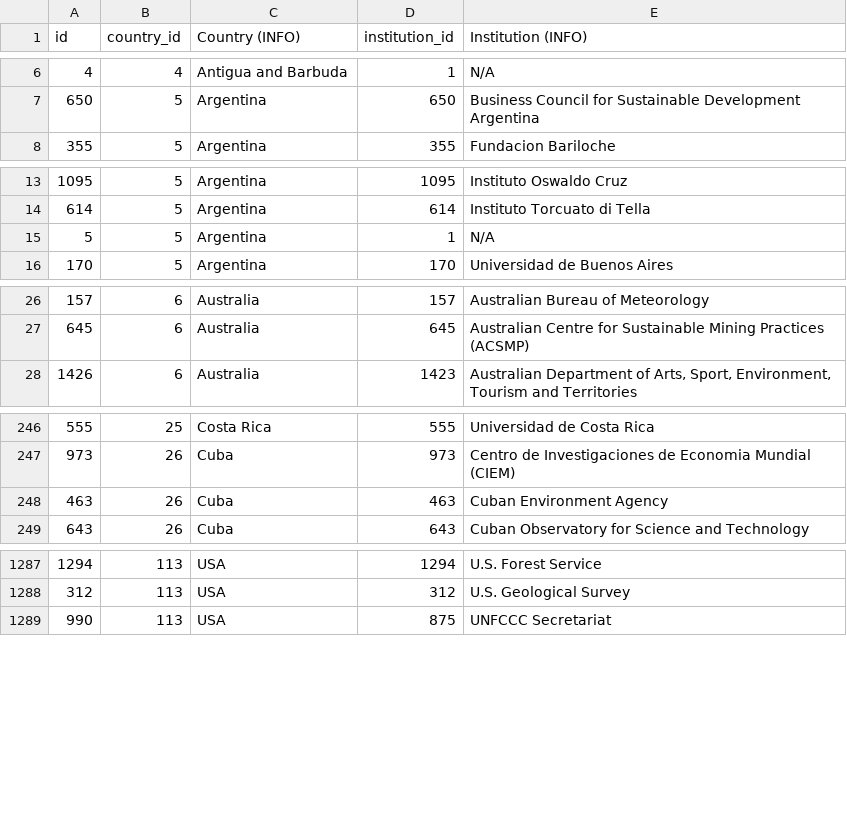
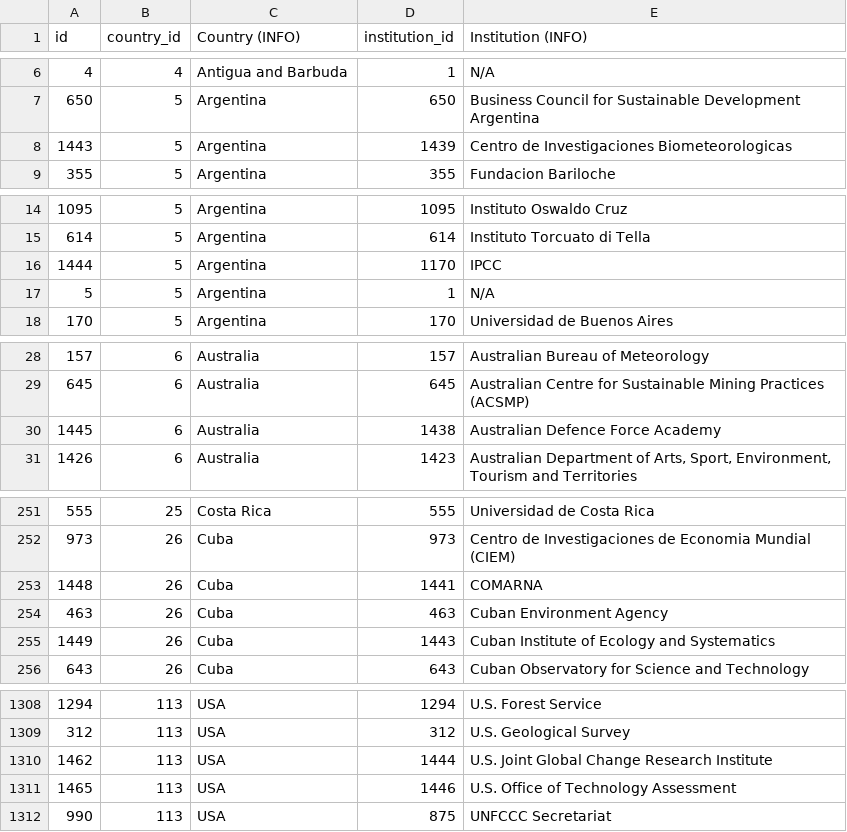
Before and after one commit to eric-brechemier/ipcc-database, a CSV file: data/institution_countries.csv, drawn as a sheet; only a part is shown, gaps mark what is left out; the diff covers the shown part only.

Commit message:
Add 25 Country-Institution associations for SPM chapters
Related issue: #41
https://github.com/medea-project/ipcc-database/issues/41

```diff
--- a/data/institution_countries.csv
+++ b/data/institution_countries.csv
@@ -7,2 +7,3 @@ id,country_id,Country (INFO),institution_id,Institution (INFO)
 650,5,Argentina,650,Business Council for Sustainable Development Argentina
+1443,5,Argentina,1439,Centro de Investigaciones Biometeorologicas
 355,5,Argentina,355,Fundacion Bariloche
@@ -14,2 +15,3 @@ id,country_id,Country (INFO),institution_id,Institution (INFO)
 614,5,Argentina,614,Instituto Torcuato di Tella
+1444,5,Argentina,1170,IPCC
 5,5,Argentina,1,N/A
@@ -27,2 +29,3 @@ id,country_id,Country (INFO),institution_id,Institution (INFO)
 645,6,Australia,645,Australian Centre for Sustainable Mining Practices (ACSMP)
+1445,6,Australia,1438,Australian Defence Force Academy
 1426,6,Australia,1423,"Australian Department of Arts, Sport, Environment, Tourism and Territories"
@@ -247,3 +252,5 @@ id,country_id,Country (INFO),institution_id,Institution (INFO)
 973,26,Cuba,973,Centro de Investigaciones de Economia Mundial (CIEM)
+1448,26,Cuba,1441,COMARNA
 463,26,Cuba,463,Cuban Environment Agency
+1449,26,Cuba,1443,Cuban Institute of Ecology and Systematics
 643,26,Cuba,643,Cuban Observatory for Science and Technology
@@ -1288,2 +1309,4 @@ id,country_id,Country (INFO),institution_id,Institution (INFO)
 312,113,USA,312,U.S. Geological Survey
+1462,113,USA,1444,U.S. Joint Global Change Research Institute
+1465,113,USA,1446,U.S. Office of Technology Assessment
 990,113,USA,875,UNFCCC Secretariat
```
Also changed, not shown: 18 added rows elsewhere in this file.
